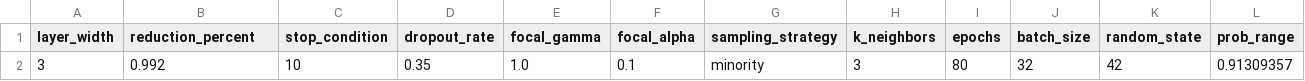
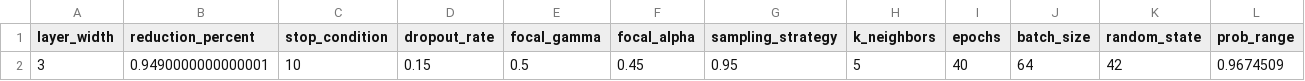
Before and after one commit to ARaycove/Quizzer, a CSV file: quizzer/dataAnalysis/global_best_model.csv, drawn as a sheet; only a part is shown; removed rows and columns are numbered as before the commit, all else as after; rows hold the shown columns only; the diff names each change by its address in the sheet, - before the commit and + after, or states it on an @@ line.

```diff
--- a/quizzer/dataAnalysis/global_best_model.csv
+++ b/quizzer/dataAnalysis/global_best_model.csv
-row 2: 3 | 0.992 | 10 | 0.35 | 1.0 | 0.1 | minority | 3 | 80 | 32 | 42 | 0.91309357
+row 2: 3 | 0.9490000000000001 | 10 | 0.15 | 0.5 | 0.45 | 0.95 | 5 | 40 | 64 | 42 | 0.9674509
```
Also changed, not shown: quizzer/dataAnalysis/grid_search_top_results.csv, 26 other files.
